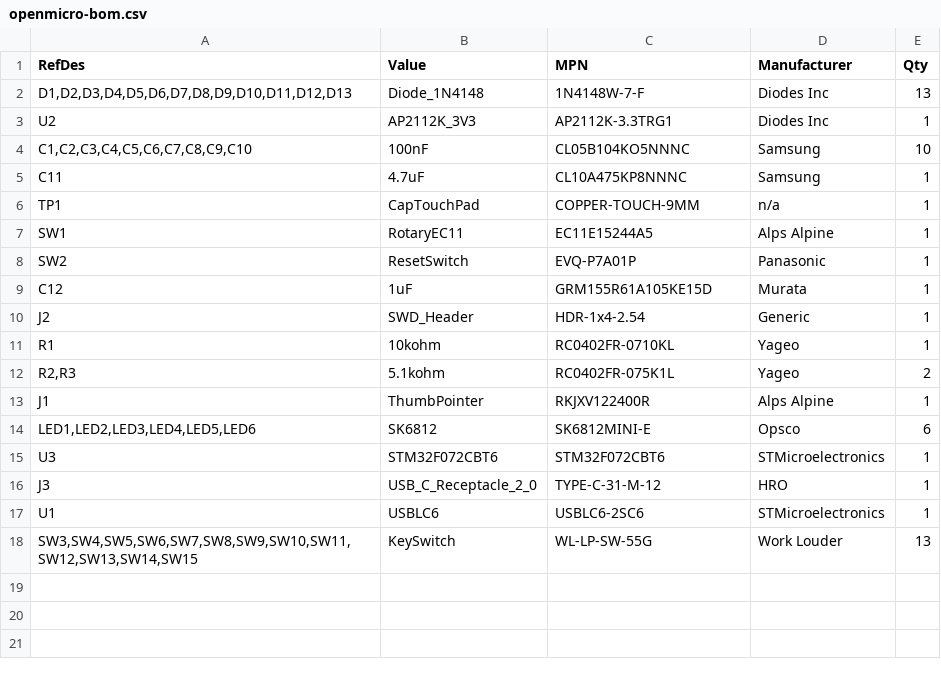
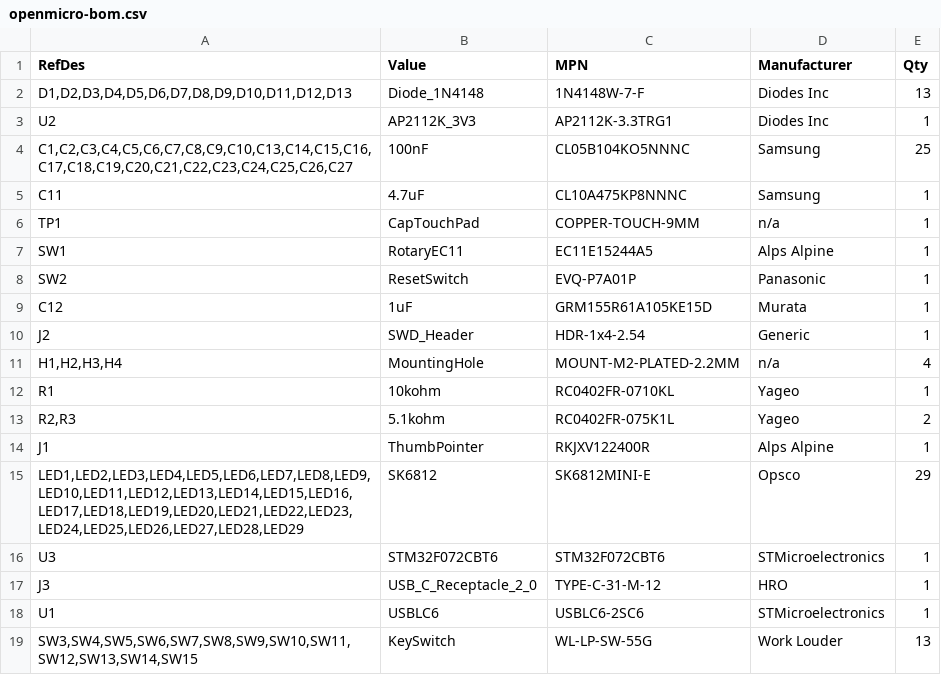
Before and after one commit to conol-ai/cohdl, a CSV file: examples/openmicro/out/openmicro-bom.csv, drawn as a sheet.

```diff
--- a/examples/openmicro/out/openmicro-bom.csv
+++ b/examples/openmicro/out/openmicro-bom.csv
@@ -3,3 +3,3 @@ RefDes,Value,MPN,Manufacturer,Qty
 "U2","AP2112K_3V3","AP2112K-3.3TRG1","Diodes Inc",1
-"C1,C2,C3,C4,C5,C6,C7,C8,C9,C10","100nF","CL05B104KO5NNNC","Samsung",10
+"C1,C2,C3,C4,C5,C6,C7,C8,C9,C10,C13,C14,C15,C16,C17,C18,C19,C20,C21,C22,C23,C24,C25,C26,C27","100nF","CL05B104KO5NNNC","Samsung",25
 "C11","4.7uF","CL10A475KP8NNNC","Samsung",1
@@ -10,2 +10,3 @@ RefDes,Value,MPN,Manufacturer,Qty
 "J2","SWD_Header","HDR-1x4-2.54","Generic",1
+"H1,H2,H3,H4","MountingHole","MOUNT-M2-PLATED-2.2MM","n/a",4
 "R1","10kohm","RC0402FR-0710KL","Yageo",1
@@ -13,3 +14,3 @@ RefDes,Value,MPN,Manufacturer,Qty
 "J1","ThumbPointer","RKJXV122400R","Alps Alpine",1
-"LED1,LED2,LED3,LED4,LED5,LED6","SK6812","SK6812MINI-E","Opsco",6
+"LED1,LED2,LED3,LED4,LED5,LED6,LED7,LED8,LED9,LED10,LED11,LED12,LED13,LED14,LED15,LED16,LED17,LED18,LED19,LED20,LED21,LED22,LED23,LED24,LED25,LED26,LED27,LED28,LED29","SK6812","SK6812MINI-E","Opsco",29
 "U3","STM32F072CBT6","STM32F072CBT6","STMicroelectronics",1
```
Also changed, not shown: 9 other files.
